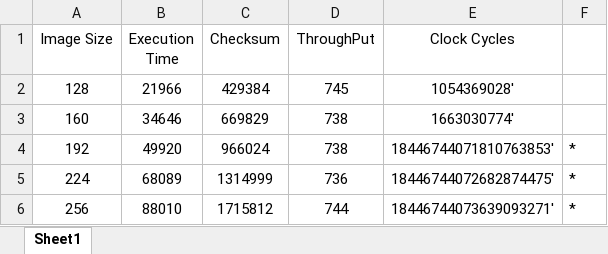
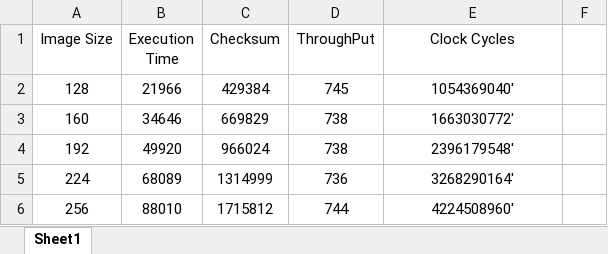
Before and after one commit to Bhiwaa/EEE3096S-Group-39, an Excel workbook: Practical3/STM32F0_Task3_Data.xlsx, sheet Sheet1, drawn as a sheet; values as stored, in another font and other column widths than the file's, no borders; the diff names each change by its address in the sheet, - before the commit and + after, or states it on an @@ line.

Commit message:
Added task 4 data and code

```diff
--- a/Practical3/STM32F0_Task3_Data.xlsx (sheet Sheet1)
+++ b/Practical3/STM32F0_Task3_Data.xlsx (sheet Sheet1)
-E2 (Clock Cycles): 1054369028'
+E2 (Clock Cycles): 1054369040'
-E3 (Clock Cycles): 1663030774'
+E3 (Clock Cycles): 1663030772'
-E4 (Clock Cycles): 18446744071810763853'
+E4 (Clock Cycles): 2396179548'
-F4:F6: *
+F4:F6: (empty)
-E5 (Clock Cycles): 18446744072682874475'
+E5 (Clock Cycles): 3268290164'
-E6 (Clock Cycles): 18446744073639093271'
+E6 (Clock Cycles): 4224508960'
```
Also changed, not shown: 8 other files.
